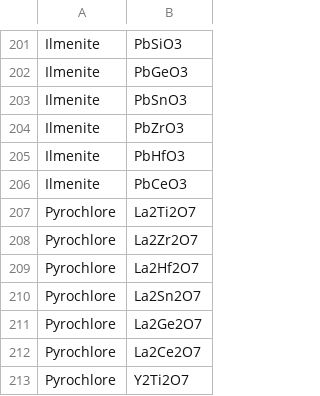
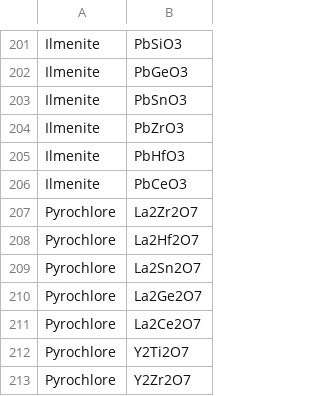
Before and after one commit to ColinBundschu/literature-search, a CSV file: synthesis_recipes_queue.csv, drawn as a sheet; only a part is shown, gaps mark what is left out; the shorter side is filled out with more unchanged rows.

```diff
--- a/synthesis_recipes_queue.csv
+++ b/synthesis_recipes_queue.csv
@@ -206,3 +206,2 @@ Ilmenite,PbHfO3
 Ilmenite,PbCeO3
-Pyrochlore,La2Ti2O7
 Pyrochlore,La2Zr2O7
```
Also changed, not shown: synthesis_recipes.csv.
